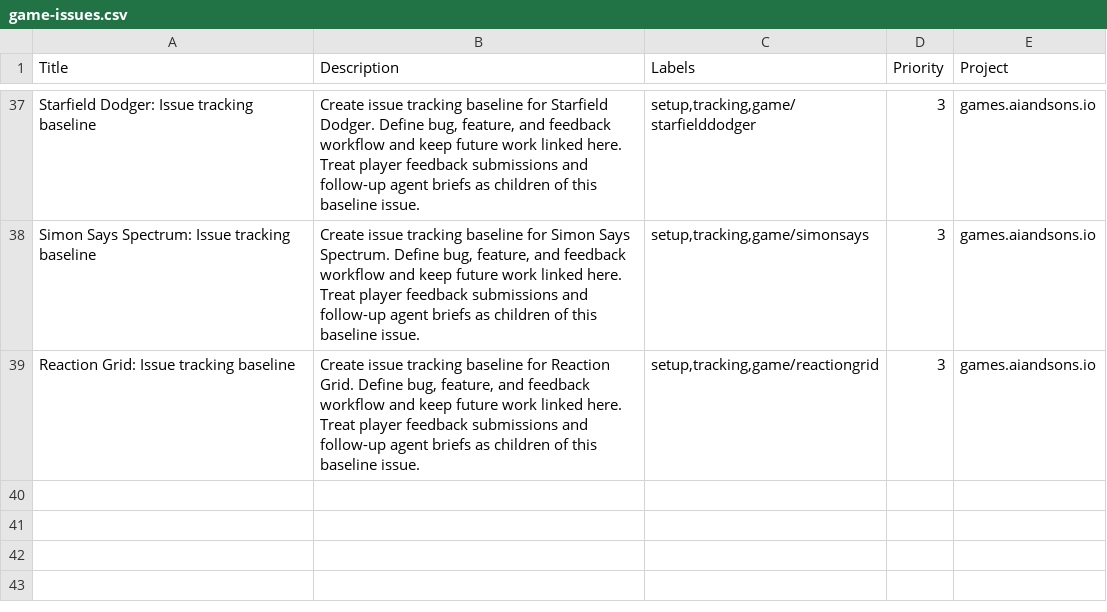
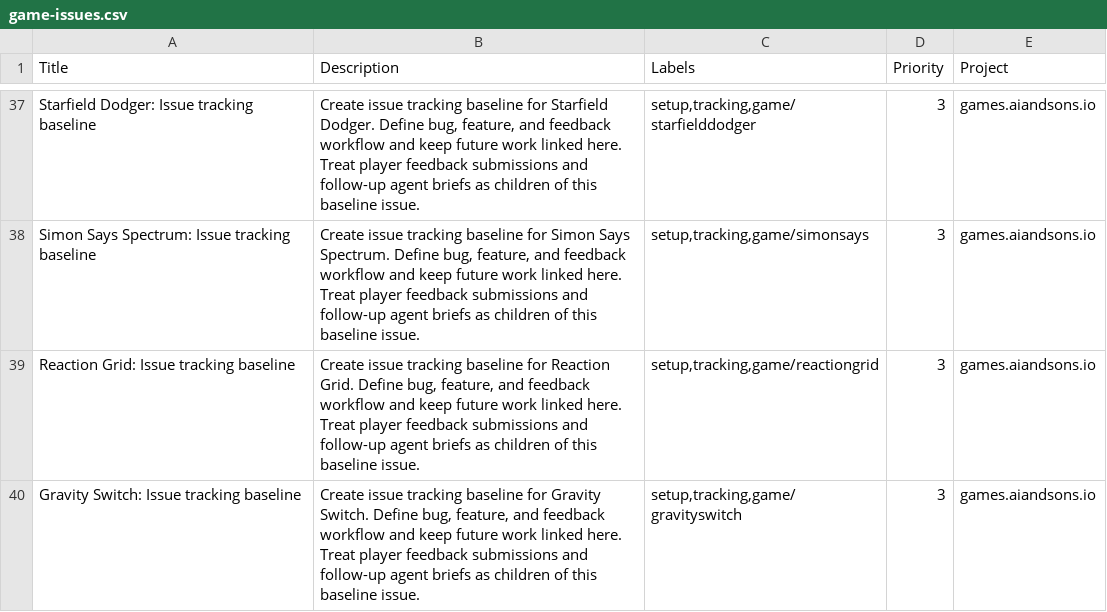
Before and after one commit to LEnc95/games.aiandsons.io, a CSV file: linear/game-issues.csv, drawn as a sheet; only a part is shown, gaps mark what is left out.

```diff
--- a/linear/game-issues.csv
+++ b/linear/game-issues.csv
@@ -39 +39,2 @@ Simon Says Spectrum: Issue tracking baseline,"Create issue tracking baseline for
 Reaction Grid: Issue tracking baseline,"Create issue tracking baseline for Reaction Grid. Define bug, feature, and feedback workflow and keep future work linked here. Treat player feedback submissions and follow-up agent briefs as children of this baseline issue.","setup,tracking,game/reactiongrid",3,games.aiandsons.io
+Gravity Switch: Issue tracking baseline,"Create issue tracking baseline for Gravity Switch. Define bug, feature, and feedback workflow and keep future work linked here. Treat player feedback submissions and follow-up agent briefs as children of this baseline issue.","setup,tracking,game/gravityswitch",3,games.aiandsons.io
```
Also changed, not shown: 16 other files.
